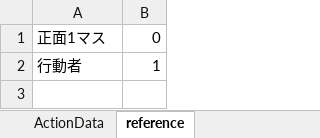
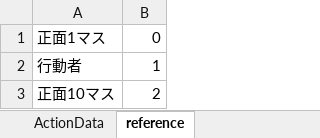
Before and after one commit to nobuRogue/2DRoguelikeAlfa, an Excel workbook: Assets/Resources/MasterData/ActionData.xlsx, sheet reference, drawn as a sheet; values as stored, in another font and other column widths than the file's, no borders; the diff names each change by its address in the sheet, - before the commit and + after, or states it on an @@ line.

```diff
--- a/Assets/Resources/MasterData/ActionData.xlsx (sheet reference)
+++ b/Assets/Resources/MasterData/ActionData.xlsx (sheet reference)
+row 3: 正面10マス | 2
```
Also changed, not shown: sheet ActionData, Assets/Resources/MasterData/ActionEffectData.xlsx, Assets/Resources/MasterData/ItemData.xlsx, 21 other files.
